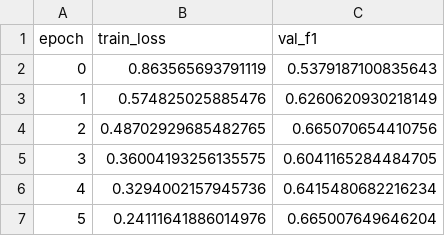
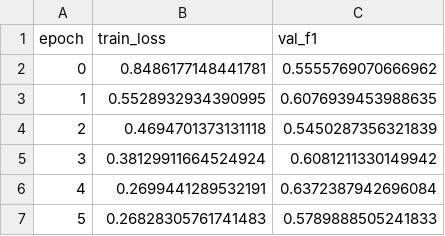
Before and after one commit to naiiiiiiiiiii/MILK10k-Lesion-Classification, a CSV file: outputs/session_07_hw/resnet18_layer3_4_history.csv, drawn as a sheet.

```diff
--- a/outputs/session_07_hw/resnet18_layer3_4_history.csv
+++ b/outputs/session_07_hw/resnet18_layer3_4_history.csv
@@ -1,7 +1,7 @@
 epoch,train_loss,val_f1
-0,0.863565693791119,0.5379187100835643
-1,0.574825025885476,0.6260620930218149
-2,0.48702929685482765,0.665070654410756
-3,0.36004193256135575,0.6041165284484705
-4,0.3294002157945736,0.6415480682216234
-5,0.24111641886014976,0.665007649646204
+0,0.8486177148441781,0.5555769070666962
+1,0.5528932934390995,0.6076939453988635
+2,0.4694701373131118,0.5450287356321839
+3,0.38129911664524924,0.6081211330149942
+4,0.2699441289532191,0.6372387942696084
+5,0.26828305761741483,0.5789888505241833
```
Also changed, not shown: outputs/session_07_hw/resnet18_full_history.csv, outputs/session_07_hw/resnet18_layer4_history.csv, 10 other files.
